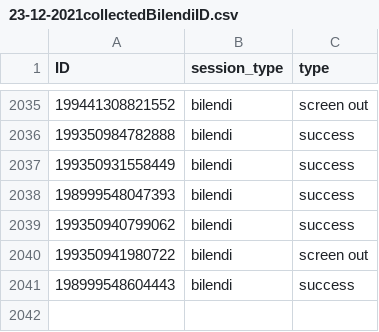
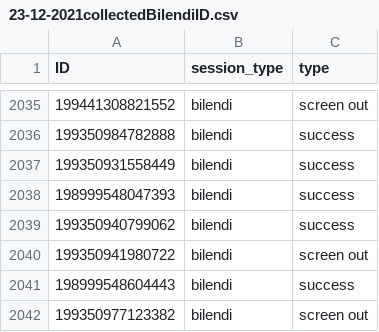
Before and after one commit to amp2-tpp/transparent-psi-results, a CSV file: 23-12-2021collectedBilendiID.csv, drawn as a sheet; only a part is shown, gaps mark what is left out; the diff names each change by its address in the sheet, - before the commit and + after, or states it on an @@ line.

Commit message:
data received

```diff
--- a/23-12-2021collectedBilendiID.csv
+++ b/23-12-2021collectedBilendiID.csv
+row 2042: 199350977123382 | bilendi | screen out
```
